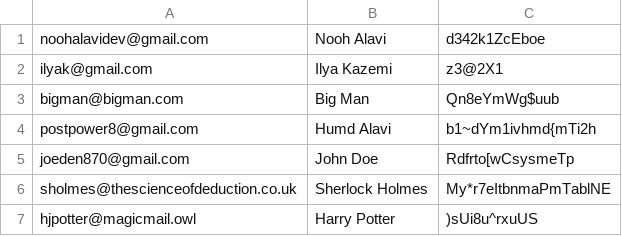
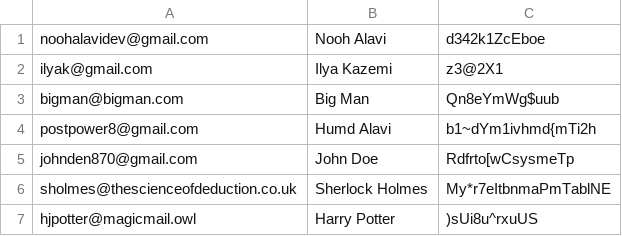
Before and after one commit to NoohAlavi/grade-11-computer-science, a CSV file: noohAlaviISU/build/classes/usersDB.csv, drawn as a sheet.

```diff
--- a/noohAlaviISU/build/classes/usersDB.csv
+++ b/noohAlaviISU/build/classes/usersDB.csv
@@ -4,3 +4,3 @@ bigman@bigman.com,Big Man,Qn8eYmWg$uub
 postpower8@gmail.com,Humd Alavi,b1~dYm1ivhmd{mTi2h
-joeden870@gmail.com,John Doe,Rdfrto[wCsysmeTp
+johnden870@gmail.com,John Doe,Rdfrto[wCsysmeTp
 sholmes@thescienceofdeduction.co.uk,Sherlock Holmes,My*r7eItbnmaPmTablNE
```
Also changed, not shown: noohAlaviISU/src/usersDB.csv, 3 other files.
